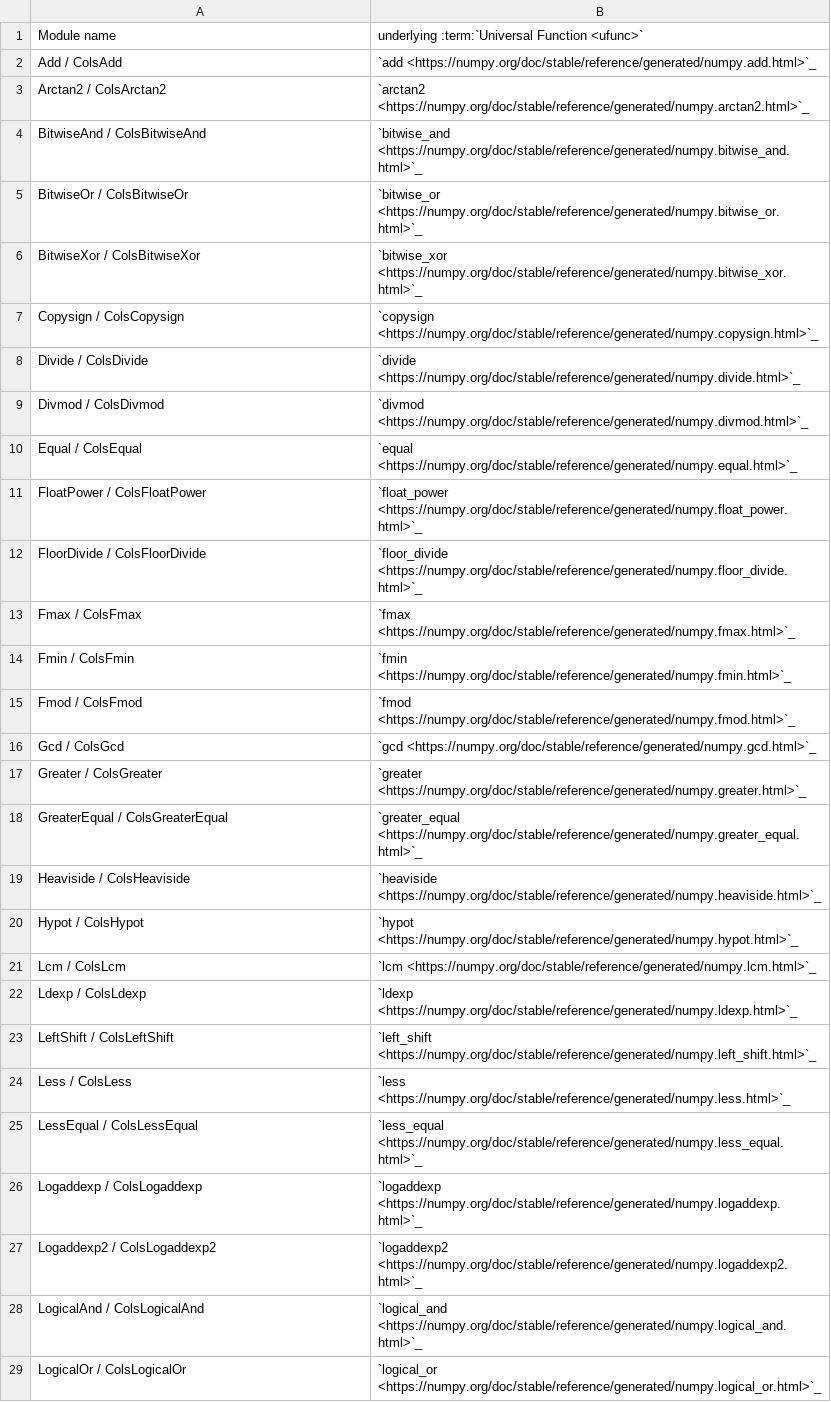
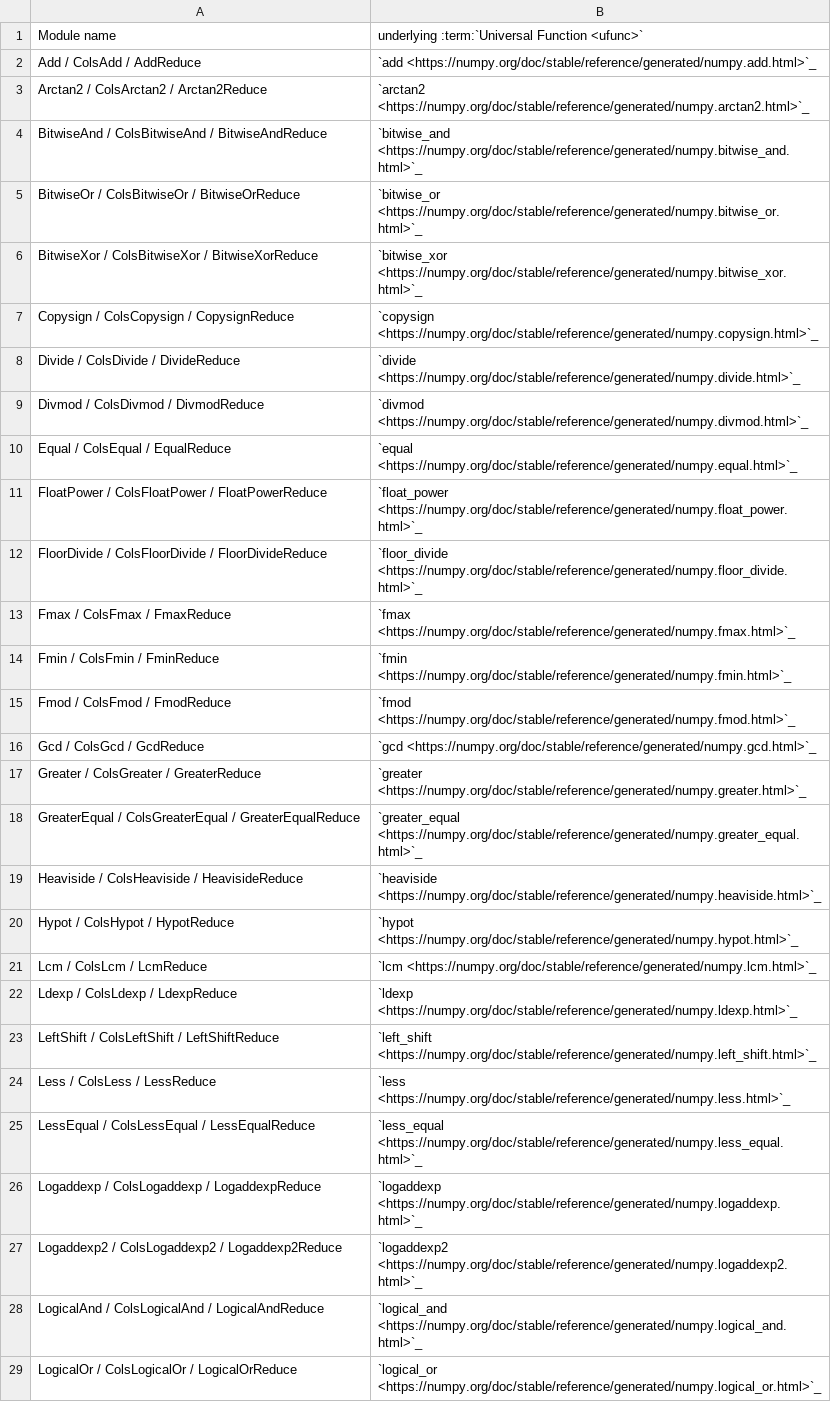
Before and after one commit to progressivis/progressivis, a CSV file: doc/linalg_binary.csv, drawn as a sheet; only a part is shown; the diff covers the shown part only; the diff names each change by its address in the sheet, - before the commit and + after, or states it on an @@ line.

Commit message:
linalg doc contd

```diff
--- a/doc/linalg_binary.csv
+++ b/doc/linalg_binary.csv
-A2: Add / ColsAdd
+A2: Add / ColsAdd / AddReduce
-A3: Arctan2 / ColsArctan2
+A3: Arctan2 / ColsArctan2 / Arctan2Reduce
-A4: BitwiseAnd / ColsBitwiseAnd
+A4: BitwiseAnd / ColsBitwiseAnd / BitwiseAndReduce
-A5: BitwiseOr / ColsBitwiseOr
+A5: BitwiseOr / ColsBitwiseOr / BitwiseOrReduce
-A6: BitwiseXor / ColsBitwiseXor
+A6: BitwiseXor / ColsBitwiseXor / BitwiseXorReduce
-A7: Copysign / ColsCopysign
+A7: Copysign / ColsCopysign / CopysignReduce
-A8: Divide / ColsDivide
+A8: Divide / ColsDivide / DivideReduce
-A9: Divmod / ColsDivmod
+A9: Divmod / ColsDivmod / DivmodReduce
-A10: Equal / ColsEqual
+A10: Equal / ColsEqual / EqualReduce
-A11: FloatPower / ColsFloatPower
+A11: FloatPower / ColsFloatPower / FloatPowerReduce
-A12: FloorDivide / ColsFloorDivide
+A12: FloorDivide / ColsFloorDivide / FloorDivideReduce
-A13: Fmax / ColsFmax
+A13: Fmax / ColsFmax / FmaxReduce
-A14: Fmin / ColsFmin
+A14: Fmin / ColsFmin / FminReduce
-A15: Fmod / ColsFmod
+A15: Fmod / ColsFmod / FmodReduce
-A16: Gcd / ColsGcd
+A16: Gcd / ColsGcd / GcdReduce
-A17: Greater / ColsGreater
+A17: Greater / ColsGreater / GreaterReduce
-A18: GreaterEqual / ColsGreaterEqual
+A18: GreaterEqual / ColsGreaterEqual / GreaterEqualReduce
-A19: Heaviside / ColsHeaviside
+A19: Heaviside / ColsHeaviside / HeavisideReduce
-A20: Hypot / ColsHypot
+A20: Hypot / ColsHypot / HypotReduce
-A21: Lcm / ColsLcm
+A21: Lcm / ColsLcm / LcmReduce
-A22: Ldexp / ColsLdexp
+A22: Ldexp / ColsLdexp / LdexpReduce
-A23: LeftShift / ColsLeftShift
+A23: LeftShift / ColsLeftShift / LeftShiftReduce
-A24: Less / ColsLess
+A24: Less / ColsLess / LessReduce
-A25: LessEqual / ColsLessEqual
+A25: LessEqual / ColsLessEqual / LessEqualReduce
-A26: Logaddexp / ColsLogaddexp
+A26: Logaddexp / ColsLogaddexp / LogaddexpReduce
-A27: Logaddexp2 / ColsLogaddexp2
+A27: Logaddexp2 / ColsLogaddexp2 / Logaddexp2Reduce
-A28: LogicalAnd / ColsLogicalAnd
+A28: LogicalAnd / ColsLogicalAnd / LogicalAndReduce
-A29: LogicalOr / ColsLogicalOr
+A29: LogicalOr / ColsLogicalOr / LogicalOrReduce
```
Also changed, not shown: 12 edited cells elsewhere in this file, 6 other files.
